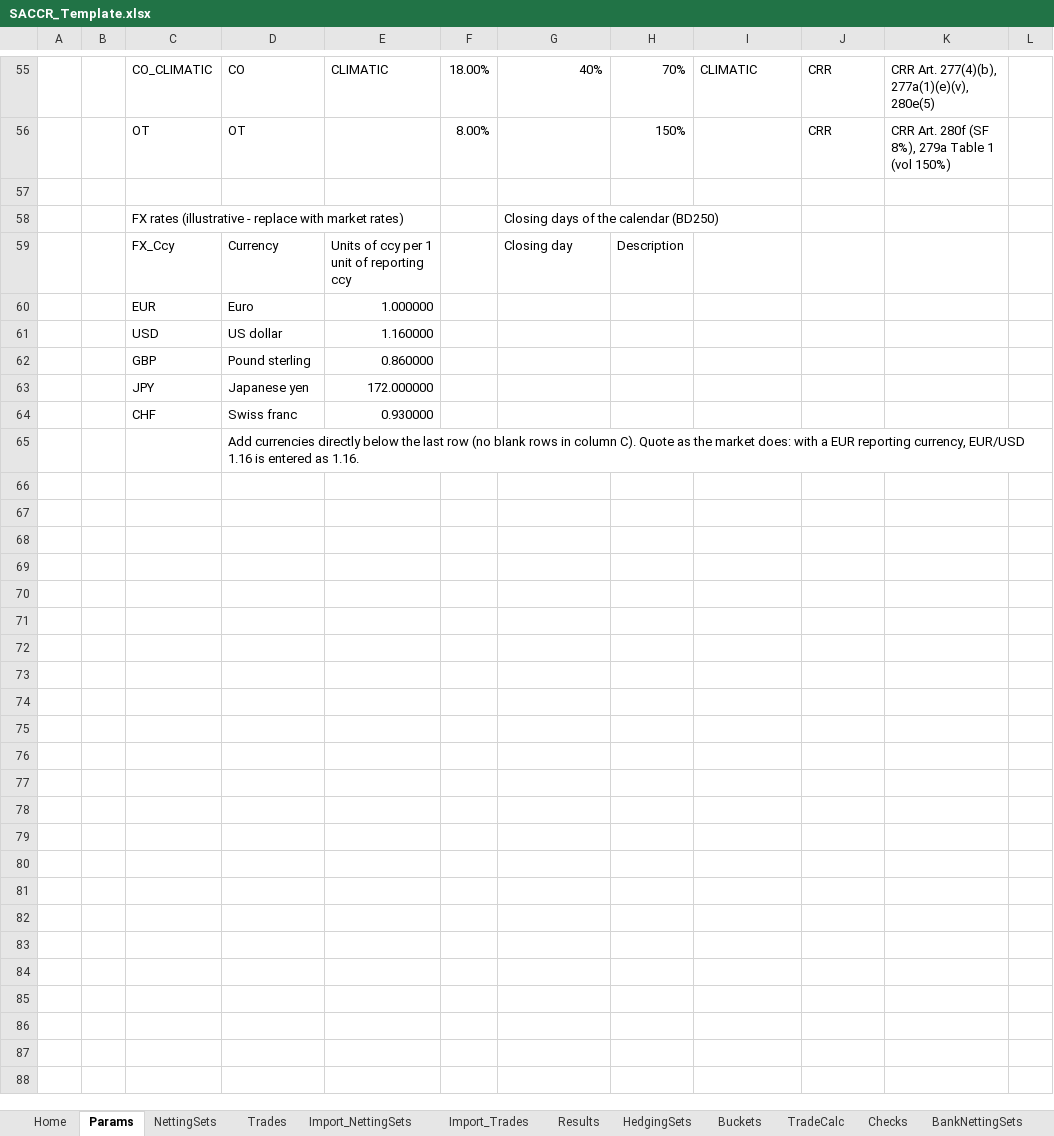
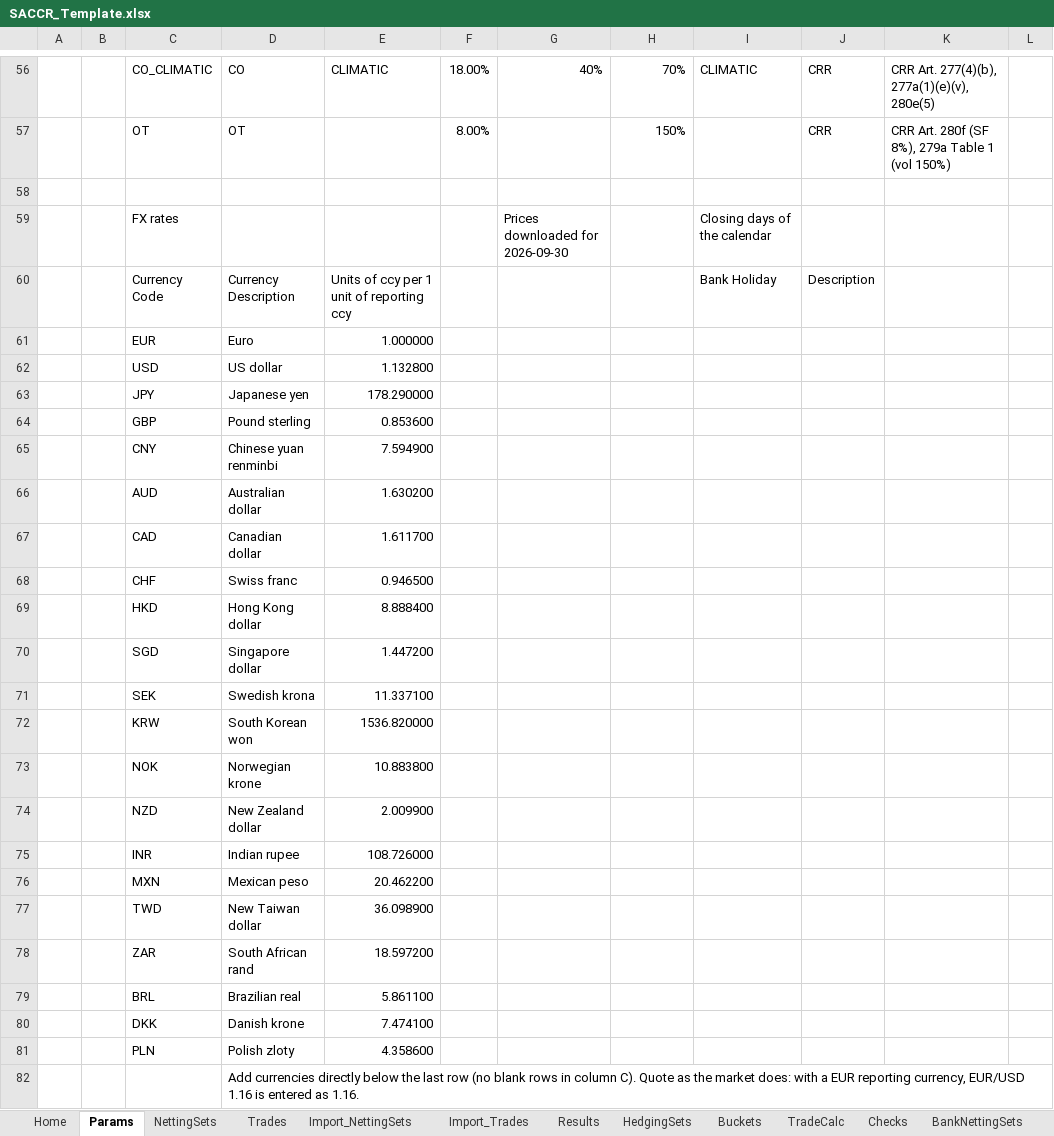
Before and after one commit to danielep71/K-SACCR, an Excel workbook: src/workbook/SACCR_Template.xlsx, sheet Params, drawn as a sheet; only a part is shown, gaps mark what is left out; values as stored, in another font and other column widths than the file's, no cell formats; charts and pictures and conditional formats not drawn; removed rows and columns are numbered as before the commit, all else as after; the diff covers the shown part only; the diff names each change by its address in the sheet, - before the commit and + after, or states it on an @@ line.

Commit message:
Take the owner's changes to the Params sheet into the template (#721) (#744)
* Add the ReconSummary sheet with the sums and counts per measure of the reconciliation sheets (#720)

* Test and document the ReconSummary sheet (#720)

* Link the ReconSummary sheet from Home (#720)

* Put sample bank figures on BankNettingSets and BankTrades of the template (#720)

* State the unit of the ReconSummary amounts: the reporting currency (#720)

* Take the owner's changes to the Params sheet into the template (#721)

* Start the workbook export case without the sample bank figures of the template (#720)

* Build the currency pairs of the FX table from ReportingCcy (#721)

* Validate the FX table for the reporting currency and 20 others (#721)

* Take the second round of the owner's Params changes into the template and add Copy values (#721)

* Recalculate the pairs and the closing prices before Copy values reads them (#721)

* Keep the owner's cell formats on Params and put Copy values beside the FX table (#721)

* Take the owner's Home texts and the 10 pt rate header as an exception of the style rule (#721)

* Use a currency the FX table does not hold in the staged-context test (#721)

* Write the closing prices as values and add Refresh prices: no data request stays in the template (#721)

* Call the price button Download prices (#721)

* Hold the operation guard while Download prices waits for the data (#721)

* Record the date and the pair of the closing prices and build the pair from the code, so Copy values and Download prices cannot use stale or missing context (#721)

* Empty the price of a row with no pair before the shared price date advances (#721)

* Refuse prices when an input changes during the lookup, and empty the prices left below the table (#721)

* Refuse when the price formula evaluates to #NAME?, as in an Excel without STOCKHISTORY (#721)

* One button on Params: Download prices writes the rates, and the pair and price columns, the date check and Copy values go (#721)

```diff
--- a/src/workbook/SACCR_Template.xlsx (sheet Params)
+++ b/src/workbook/SACCR_Template.xlsx (sheet Params)
-row 58:  |  | FX rates (illustrative - replace with market rates) |  |  |  | Closing days of the calendar (BD250)
-row 59:  |  | FX_Ccy | Currency | Units of ccy per 1 unit of reporting ccy |  | Closing day | Description
+row 59:  |  | FX rates |  |  |  | Prices downloaded for 2026-09-30 |  | Closing days of the calendar
+row 60:  |  | Currency Code | Currency Description | Units of ccy per 1 unit of reporting ccy |  |  |  | Bank Holiday | Description
-E62: 1.160000
+E62: 1.132800
-row 62:  |  | GBP | Pound sterling | 0.860000
-E63: 172.000000
+E63: 178.290000
+row 64:  |  | GBP | Pound sterling | 0.853600
+row 65:  |  | CNY | Chinese yuan renminbi | 7.594900
+row 66:  |  | AUD | Australian dollar | 1.630200
+row 67:  |  | CAD | Canadian dollar | 1.611700
-E68: 0.930000
+E68: 0.946500
+row 69:  |  | HKD | Hong Kong dollar | 8.888400
+row 70:  |  | SGD | Singapore dollar | 1.447200
+row 71:  |  | SEK | Swedish krona | 11.337100
+row 72:  |  | KRW | South Korean won | 1536.820000
+row 73:  |  | NOK | Norwegian krone | 10.883800
+row 74:  |  | NZD | New Zealand dollar | 2.009900
+row 75:  |  | INR | Indian rupee | 108.726000
+row 76:  |  | MXN | Mexican peso | 20.462200
+row 77:  |  | TWD | New Taiwan dollar | 36.098900
+row 78:  |  | ZAR | South African rand | 18.597200
+row 79:  |  | BRL | Brazilian real | 5.861100
+row 80:  |  | DKK | Danish krone | 7.474100
+row 81:  |  | PLN | Polish zloty | 4.358600
```
Also changed, not shown: 2 added rows, 1 removed row, 1 moved row and 4 edited cells elsewhere in this sheet, sheet Home, sheet README, sheet TestCatalogue, sheet Basel_vs_CRR, cell formats, hidden cells, charts or pictures, 38 other files.
